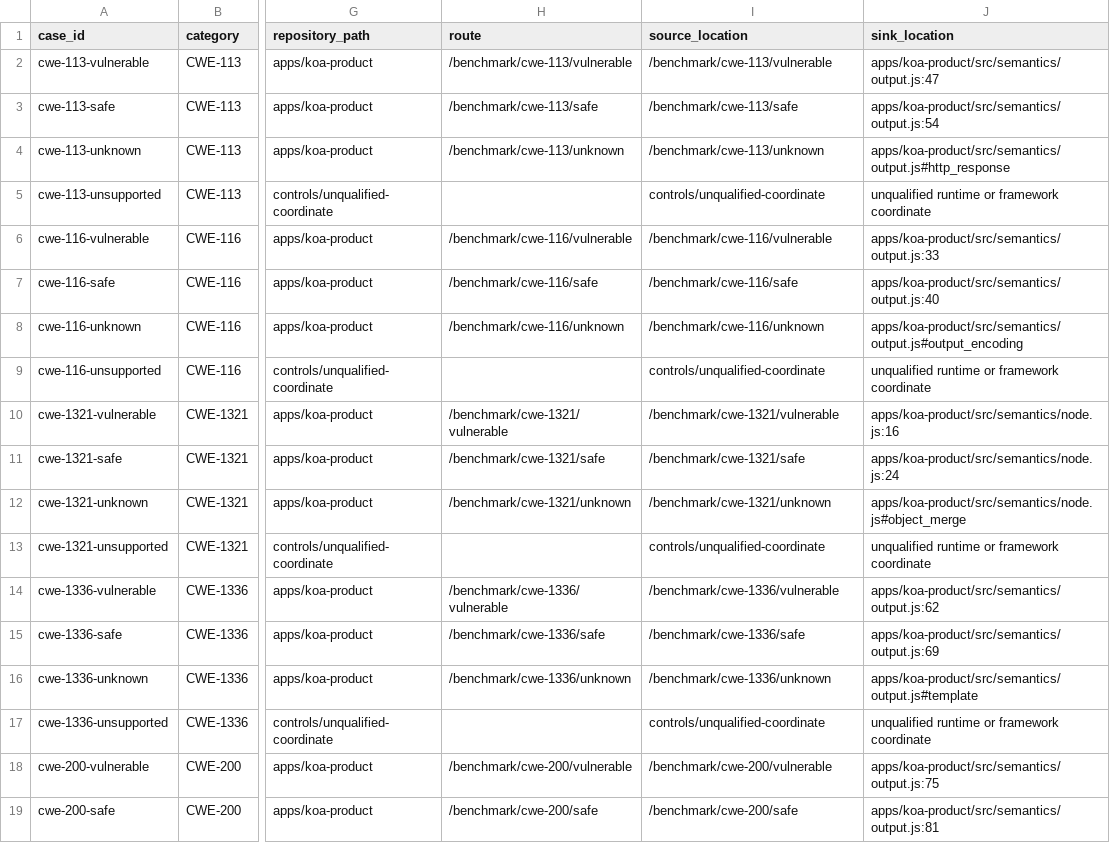
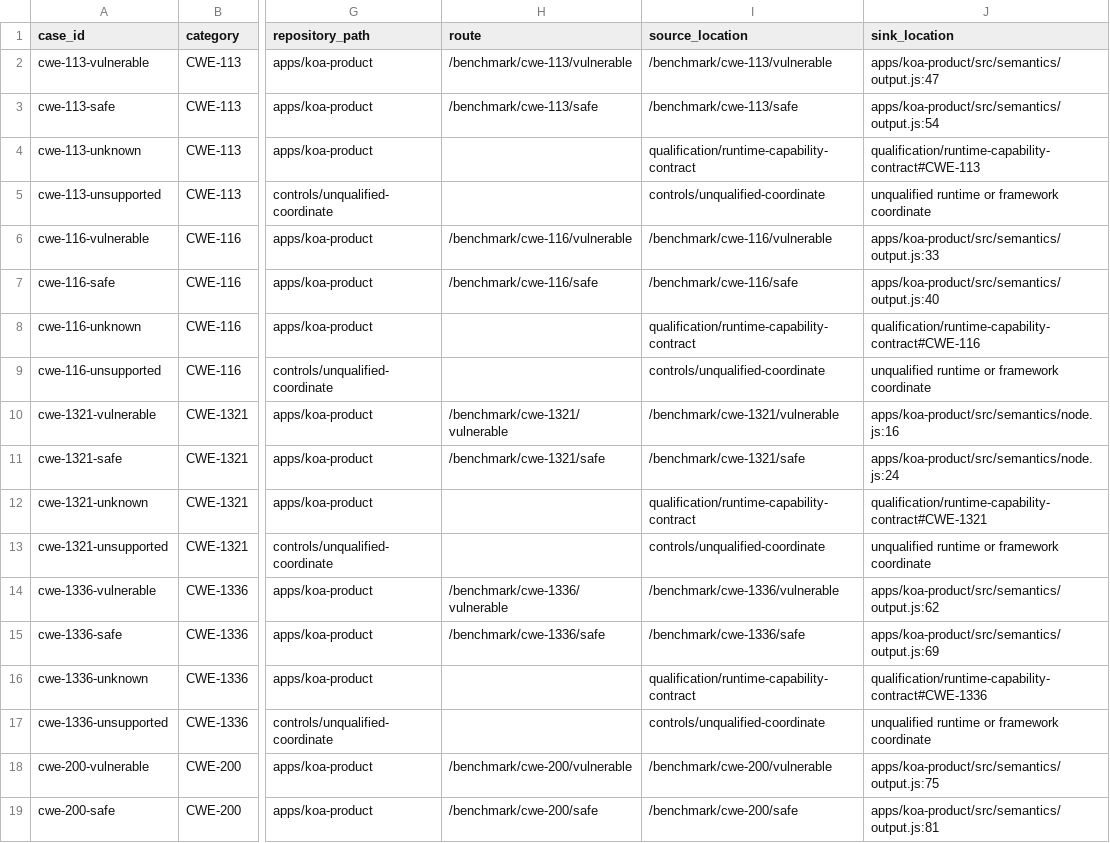
Before and after one commit to RigCodeAI/benchmark-node, a CSV file: cases/expected-results.csv, drawn as a sheet; only a part is shown, gaps mark what is left out; the diff covers the shown part only; the diff names each change by its address in the sheet, - before the commit and + after, or states it on an @@ line.

```diff
--- a/cases/expected-results.csv
+++ b/cases/expected-results.csv
-H4 (route): /benchmark/cwe-113/unknown
+H4 (route): (empty)
-I4 (source_location): /benchmark/cwe-113/unknown
+I4 (source_location): qualification/runtime-capability-contract
-J4 (sink_location): apps/koa-product/src/semantics/output.js#http_response
+J4 (sink_location): qualification/runtime-capability-contract#CWE-113
-H8 (route): /benchmark/cwe-116/unknown
+H8 (route): (empty)
-I8 (source_location): /benchmark/cwe-116/unknown
+I8 (source_location): qualification/runtime-capability-contract
-J8 (sink_location): apps/koa-product/src/semantics/output.js#output_encoding
+J8 (sink_location): qualification/runtime-capability-contract#CWE-116
-H12 (route): /benchmark/cwe-1321/unknown
+H12 (route): (empty)
-I12 (source_location): /benchmark/cwe-1321/unknown
+I12 (source_location): qualification/runtime-capability-contract
-J12 (sink_location): apps/koa-product/src/semantics/node.js#object_merge
+J12 (sink_location): qualification/runtime-capability-contract#CWE-1321
-H16 (route): /benchmark/cwe-1336/unknown
+H16 (route): (empty)
-I16 (source_location): /benchmark/cwe-1336/unknown
+I16 (source_location): qualification/runtime-capability-contract
-J16 (sink_location): apps/koa-product/src/semantics/output.js#template
+J16 (sink_location): qualification/runtime-capability-contract#CWE-1336
```
Also changed, not shown: 115 edited cells elsewhere in this file, 46 other files.
